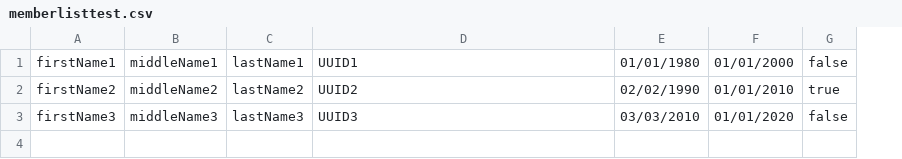
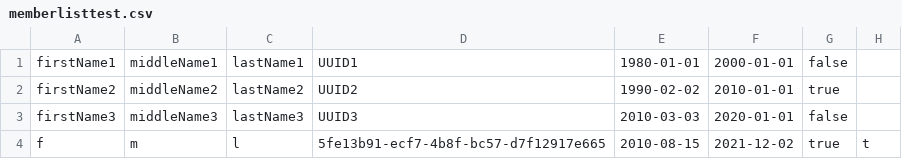
Before and after one commit to CemAkayT/DelfinenProjekt, a CSV file: src/com/company/data/memberlisttest.csv, drawn as a sheet; removed rows and columns are numbered as before the commit, all else as after; the diff names each change by its address in the sheet, - before the commit and + after, or states it on an @@ line.

Commit message:
save memberlist from system first try

```diff
--- a/src/com/company/data/memberlisttest.csv
+++ b/src/com/company/data/memberlisttest.csv
-column E, rows 1-3: 01/01/1980 | 02/02/1990 | 03/03/2010
-column F, rows 1-3: 01/01/2000 | 01/01/2010 | 01/01/2020
+column E, rows 1-3: 1980-01-01 | 1990-02-02 | 2010-03-03
+column F, rows 1-3: 2000-01-01 | 2010-01-01 | 2020-01-01
+column H, empty
+row 4: f | m | l | 5fe13b91-ecf7-4b8f-bc57-d7f12917e665 | 2010-08-15 | 2021-12-02 | true | t
```
Also changed, not shown: 4 other files.
